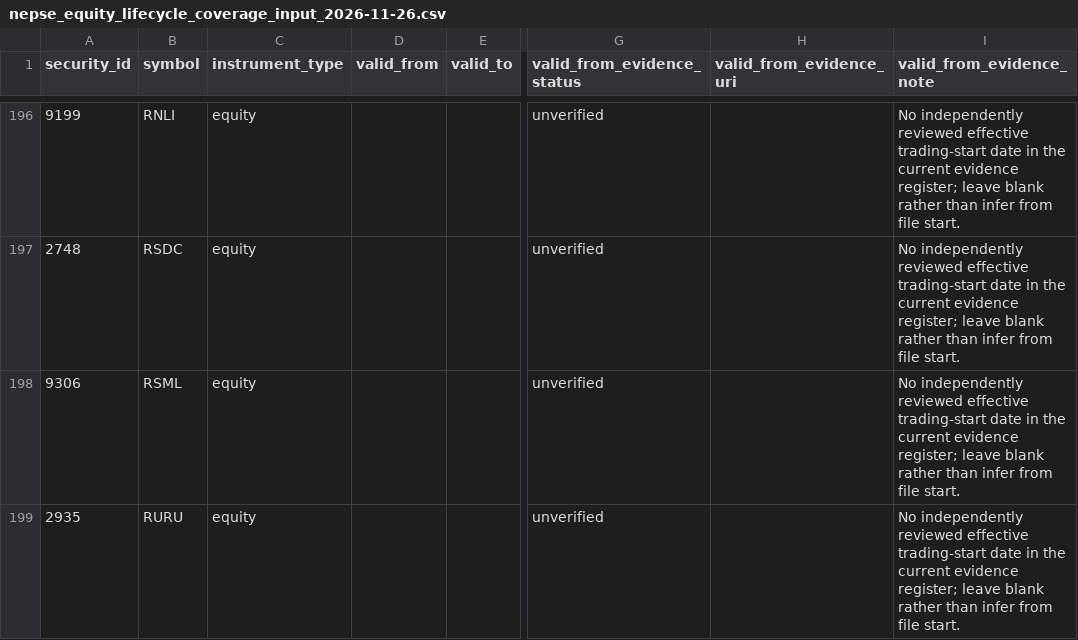
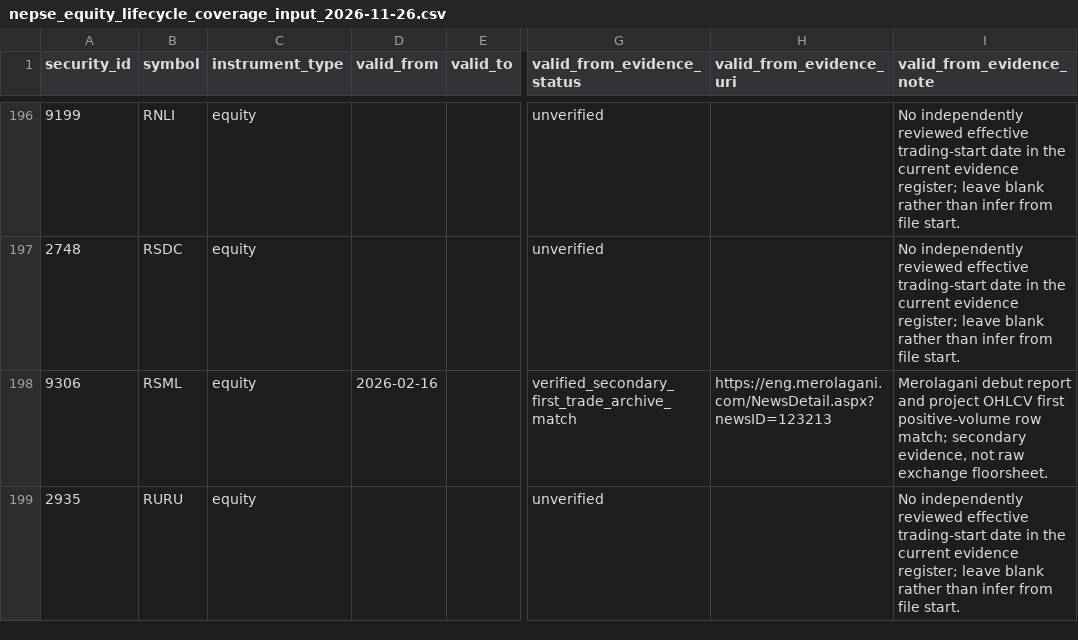
Before and after one commit to jaljala044/nepse-elite-ai-scanner-pro, a CSV file: data/reference/nepse_equity_lifecycle_coverage_input_2026-11-26.csv, drawn as a sheet; only a part is shown, gaps mark what is left out; the diff covers the shown part only; the diff names each change by its address in the sheet, - before the commit and + after, or states it on an @@ line.

Commit message:
Add reconciled secondary first-trade dates for eight equities

```diff
--- a/data/reference/nepse_equity_lifecycle_coverage_input_2026-11-26.csv
+++ b/data/reference/nepse_equity_lifecycle_coverage_input_2026-11-26.csv
-D198 (valid_from): (empty)
+D198 (valid_from): 2026-02-16
-G198 (valid_from_evidence_status): unverified
+G198 (valid_from_evidence_status): verified_secondary_first_trade_archive_match
-H198 (valid_from_evidence_uri): (empty)
+H198 (valid_from_evidence_uri): https://eng.merolagani.com/NewsDetail.aspx?newsID=123213
-I198 (valid_from_evidence_note): No independently reviewed effective trading-start date in the current evidence register; leave blank rather than infer from file start.
+I198 (valid_from_evidence_note): Merolagani debut report and project OHLCV first positive-volume row match; secondary evidence, not raw exchange floorsheet.
```
Also changed, not shown: 28 edited cells elsewhere in this file.
